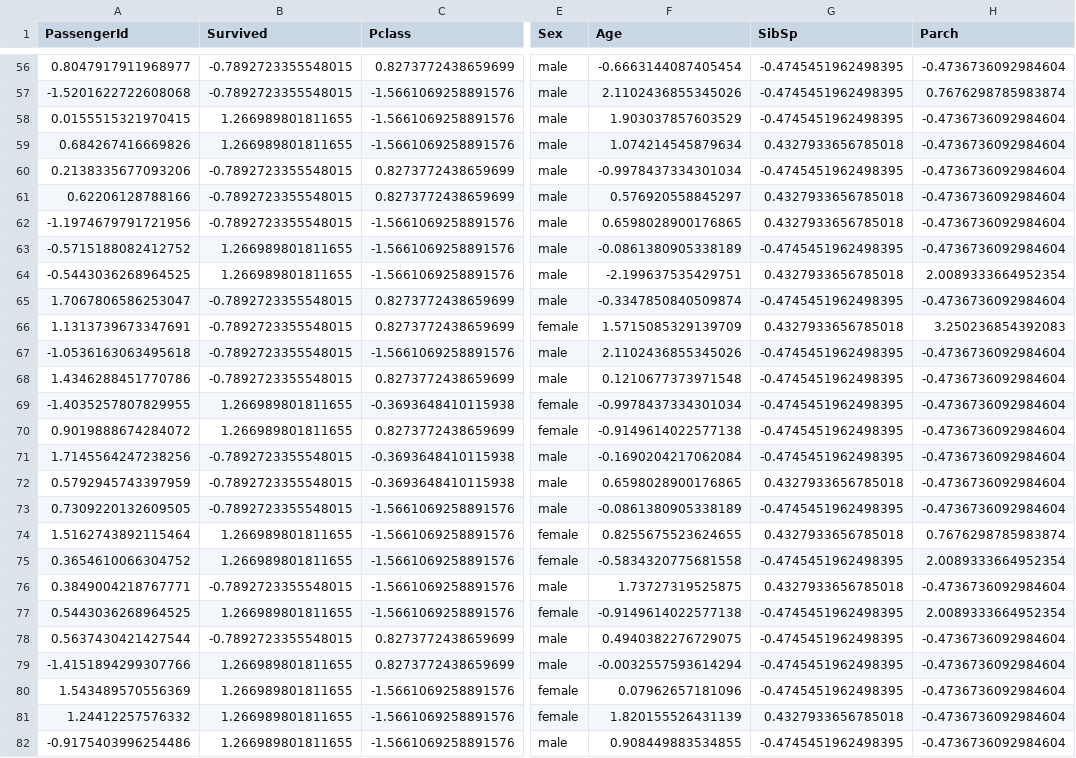
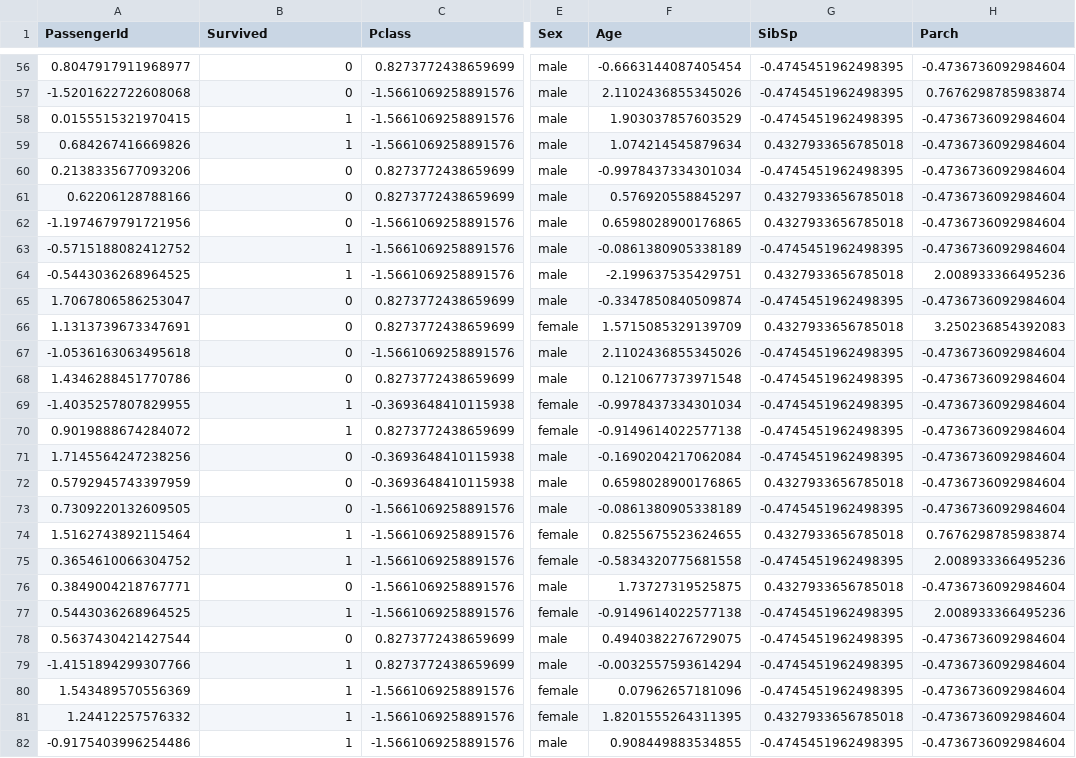
Before and after one commit to MariaShulyk/titanic-survival-prediction, a CSV file: data/05_model_input/test.csv, drawn as a sheet; only a part is shown, gaps mark what is left out; the diff covers the shown part only; the diff names each change by its address in the sheet, - before the commit and + after, or states it on an @@ line.

```diff
--- a/data/05_model_input/test.csv
+++ b/data/05_model_input/test.csv
-B56:B57 (Survived): -0.7892723355548015
+B56:B57 (Survived): 0
-B58:B59 (Survived): 1.266989801811655
+B58:B59 (Survived): 1
-B60:B62 (Survived): -0.7892723355548015
+B60:B62 (Survived): 0
-B63:B64 (Survived): 1.266989801811655
+B63:B64 (Survived): 1
-H64 (Parch): 2.0089333664952354
+H64 (Parch): 2.008933366495236
-B65:B68 (Survived): -0.7892723355548015
+B65:B68 (Survived): 0
-B69:B70 (Survived): 1.266989801811655
+B69:B70 (Survived): 1
-B71:B73 (Survived): -0.7892723355548015
+B71:B73 (Survived): 0
-B74:B75 (Survived): 1.266989801811655
+B74:B75 (Survived): 1
-H75 (Parch): 2.0089333664952354
+H75 (Parch): 2.008933366495236
-B76 (Survived): -0.7892723355548015
+B76 (Survived): 0
-B77 (Survived): 1.266989801811655
+B77 (Survived): 1
-H77 (Parch): 2.0089333664952354
+H77 (Parch): 2.008933366495236
-B78 (Survived): -0.7892723355548015
+B78 (Survived): 0
-B79:B82 (Survived): 1.266989801811655
+B79:B82 (Survived): 1
-F81 (Age): 1.820155526431139
+F81 (Age): 1.8201555264311395
```
Also changed, not shown: 115 edited cells elsewhere in this file, data/05_model_input/val.csv, 2 other files.
